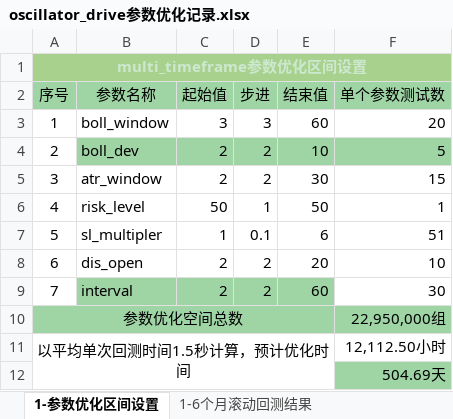
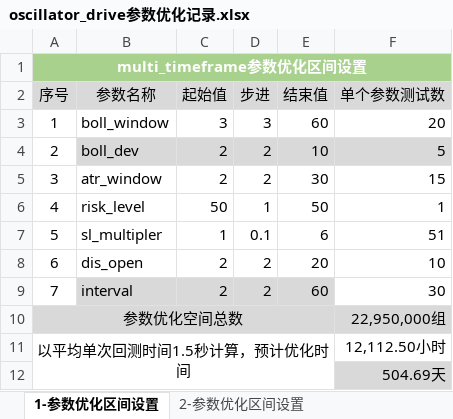
Before and after one commit to hun1982qhu/CTA, an Excel workbook: 1-策略开发/1-开发中的策略/14-oscillator_drive/1-回测/回测结果/2-20210101-20210702/oscillator_drive参数优化记录.xlsx, sheet 1-参数优化区间设置, drawn as a sheet; values as stored, in another font and other column widths than the file's, no borders; the diff names each change by its address in the sheet, - before the commit and + after, or states it on an @@ line.

```diff
--- a/1-策略开发/1-开发中的策略/14-oscillator_drive/1-回测/回测结果/2-20210101-20210702/oscillator_drive参数优化记录.xlsx (sheet 1-参数优化区间设置)
+++ b/1-策略开发/1-开发中的策略/14-oscillator_drive/1-回测/回测结果/2-20210101-20210702/oscillator_drive参数优化记录.xlsx (sheet 1-参数优化区间设置)
+sheet tab: 2-参数优化区间设置
-A1 text colour: #CCE8CF
+A1 text colour: #FFFFFF
-A2:F2 fill: #9FD4A5
+A2:F2 fill: #D9D9D9
-B4:F4 fill: #9FD4A5
+B4:F4 fill: #D9D9D9
-B9:E9 fill: #9FD4A5
+B9:E9 fill: #D9D9D9
-A10:F10 fill: #9FD4A5
+A10:F10 fill: #D9D9D9
-F12 fill: #9FD4A5
+F12 fill: #D9D9D9
```
Also changed, not shown: 6 other files.
